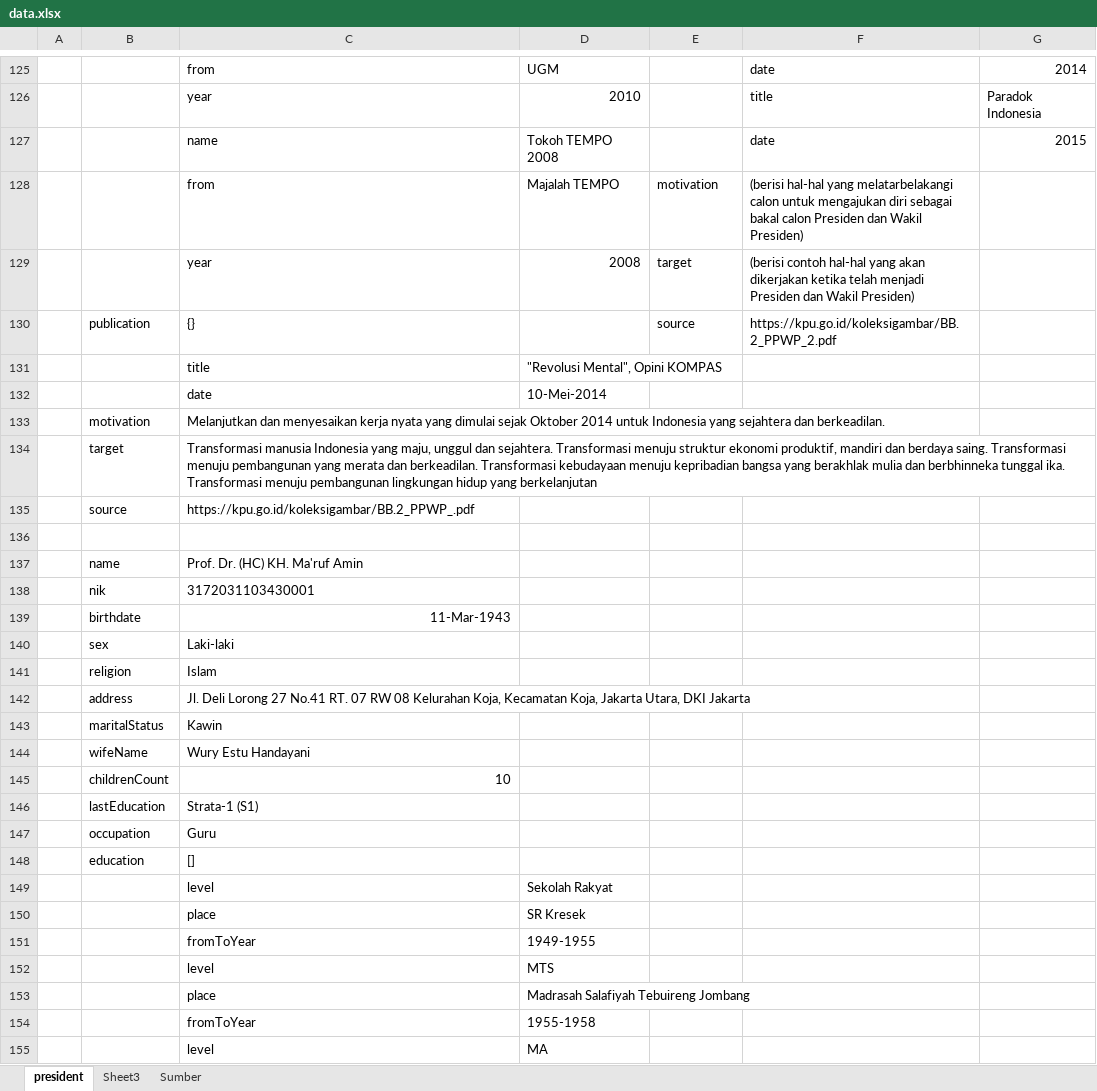
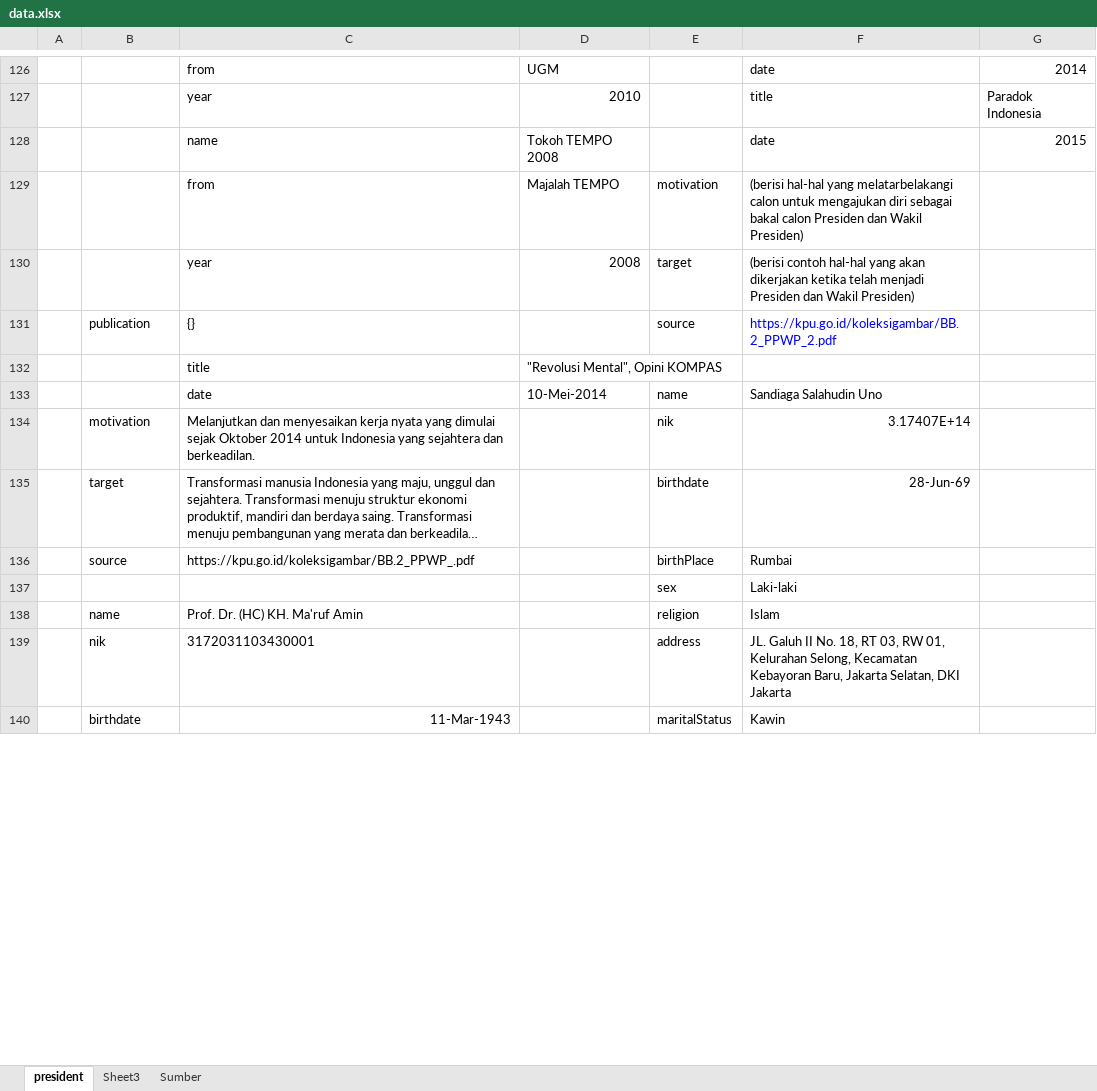
Before and after one commit to fariswd/election-guide-2019, an Excel workbook: data.xlsx, sheet president, drawn as a sheet; only a part is shown, gaps mark what is left out; long unchanged cells end in …; values as stored, in another font and other column widths than the file's, no borders; removed rows and columns are numbered as before the commit, all else as after; the diff covers the shown part only; the diff names each change by its address in the sheet, - before the commit and + after, or states it on an @@ line.

```diff
--- a/data.xlsx (sheet president)
+++ b/data.xlsx (sheet president)
-F131 text colour: black
+F131 text colour: #0000FF
-E133: (empty)
+E133: name
-F133: (empty)
+F133: Sandiaga Salahudin Uno
-E134: (empty)
+E134: nik
-F134: (empty)
+F134: 3.17407E+14
-E135: (empty)
+E135: birthdate
-F135: (empty)
+F135: 28-Jun-69
-E136: (empty)
+E136: birthPlace
-F136: (empty)
+F136: Rumbai
-row 137: (empty)
+row 137:  |  |  |  | sex | Laki-laki
-E138: (empty)
+E138: religion
-F138: (empty)
+F138: Islam
-E139: (empty)
+E139: address
-F139: (empty)
+F139: JL. Galuh II No. 18, RT 03, RW 01, Kelurahan Selong, Kecamatan Kebayoran Baru, Jakarta Selatan, DKI Jakarta
-E140: (empty)
+E140: maritalStatus
-F140: (empty)
+F140: Kawin
-row 140:  | sex | Laki-laki
-row 141:  | religion | Islam
-row 142:  | address | Jl. Deli Lorong 27 No.41 RT. 07 RW 08 Kelurahan Koja, Kecamatan Koja, Jakarta Utara, DKI Jakarta
-row 143:  | maritalStatus | Kawin
-row 144:  | wifeName | Wury Estu Handayani
-row 145:  | childrenCount | 10
-row 146:  | lastEducation | Strata-1 (S1)
-row 147:  | occupation | Guru
-row 148:  | education | []
-row 149:  |  | level | Sekolah Rakyat
-row 150:  |  | place | SR Kresek
-row 151:  |  | fromToYear | 1949-1955
-row 152:  |  | level | MTS
-row 153:  |  | place | Madrasah Salafiyah Tebuireng Jombang
-row 154:  |  | fromToYear | 1955-1958
-row 155:  |  | level | MA
```
Also changed, not shown: 36 added rows, 18 removed rows, 31 edited cells and cell formats elsewhere in this sheet, sheet Sheet3, 1 other file.
